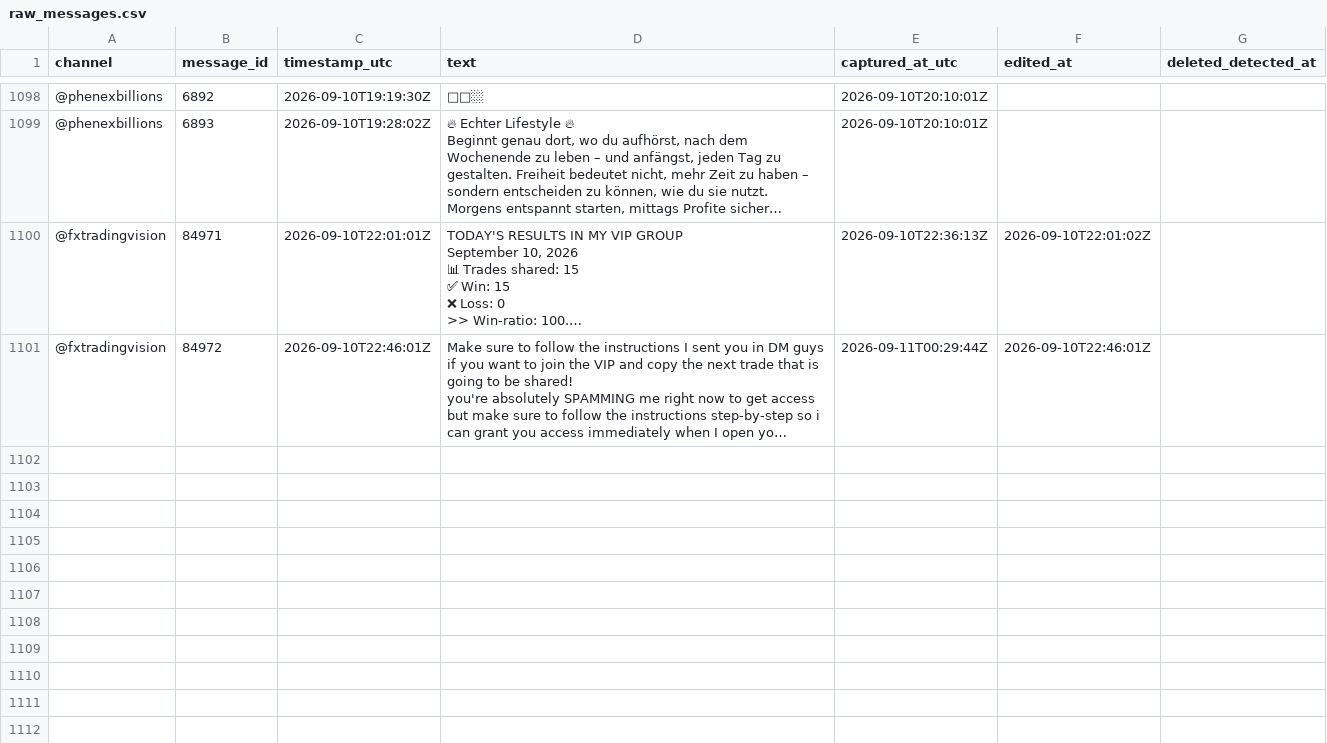
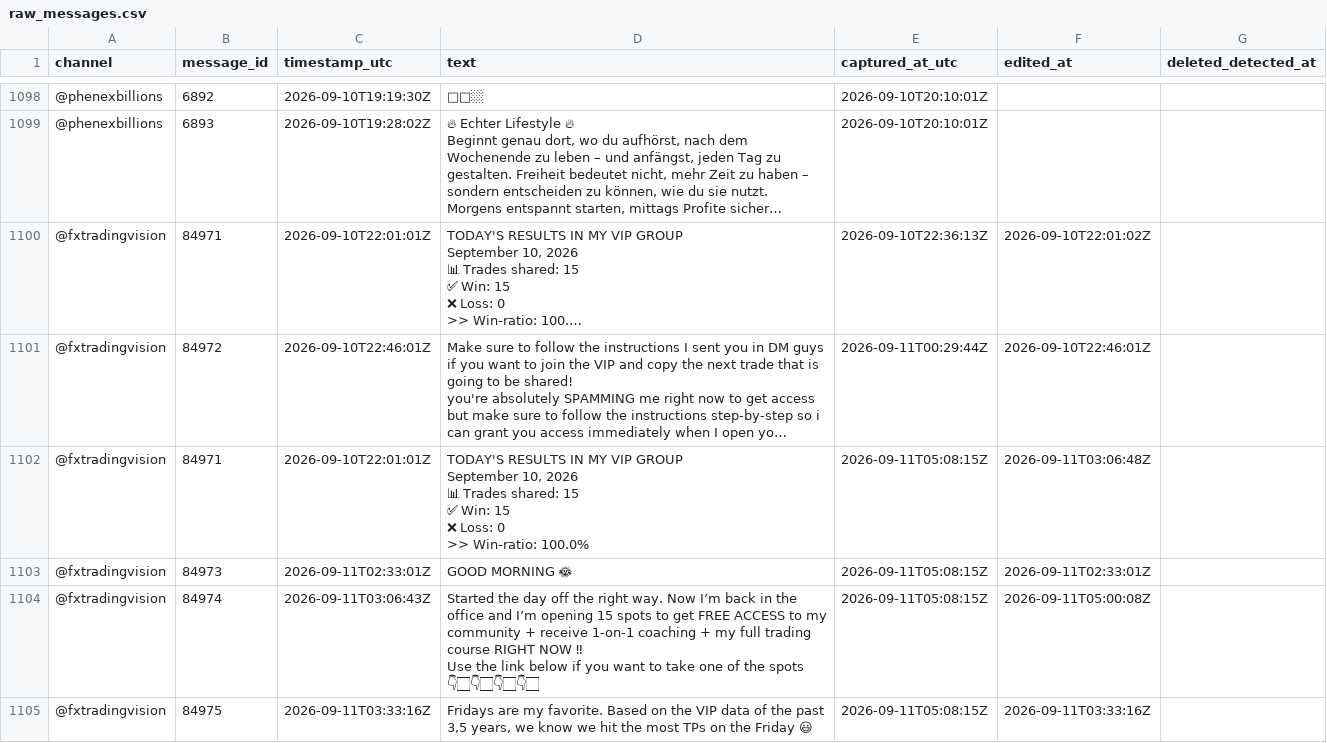
Before and after one commit to hallohallo2010-cmd/Signal-Backtesting-Ai-with-Telegram, a CSV file: raw_messages.csv, drawn as a sheet; only a part is shown, gaps mark what is left out; long unchanged cells end in …; ↵ is a line break in a cell; the diff covers the shown part only; the diff names each change by its address in the sheet, - before the commit and + after, or states it on an @@ line.

```diff
--- a/raw_messages.csv
+++ b/raw_messages.csv
+row 1102: @fxtradingvision | 84971 | 2026-09-10T22:01:01Z | TODAY'S RESULTS IN MY VIP GROUP ↵ September 10, 2026 ↵ 📊 Trades shared: 15 ↵ ✅ Win: 15 ↵ ❌ Loss: 0 ↵ >> Win-ratio: 100.0% | 2026-09-11T05:08:15Z | 2026-09-11T03:06:48Z
+row 1103: @fxtradingvision | 84973 | 2026-09-11T02:33:01Z | GOOD MORNING 🌞 | 2026-09-11T05:08:15Z | 2026-09-11T02:33:01Z
+row 1104: @fxtradingvision | 84974 | 2026-09-11T03:06:43Z | Started the day off the right way. Now I’m back in the office and I’m opening 15 spots to get FREE ACCESS to my community + receive 1-on-1 coaching + my full trading course RIGHT NOW ‼ ↵ Use the link below if you want to take one of the spots 👇🏻👇🏻👇🏻👇🏻 | 2026-09-11T05:08:15Z | 2026-09-11T05:00:08Z
+row 1105: @fxtradingvision | 84975 | 2026-09-11T03:33:16Z | Fridays are my favorite. Based on the VIP data of the past 3,5 years, we know we hit the most TPs on the Friday 😃 | 2026-09-11T05:08:15Z | 2026-09-11T03:33:16Z
```
Also changed, not shown: 4 added rows elsewhere in this file.
